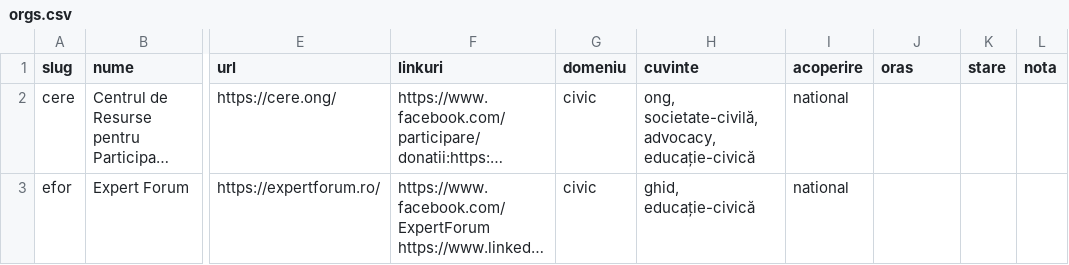
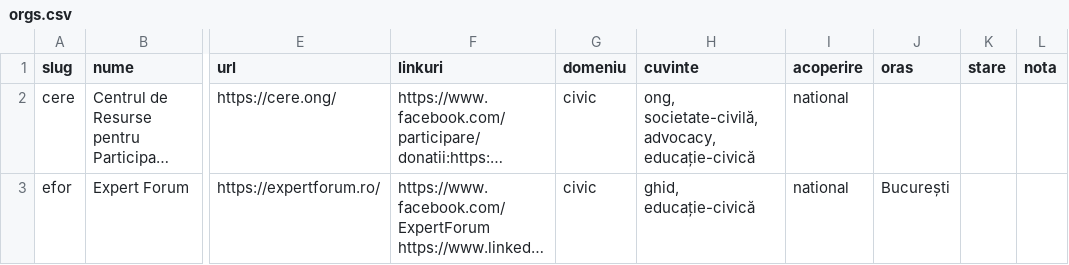
Before and after one commit to gov2-ro/awesome-civtech-ro, a CSV file: data/orgs.csv, drawn as a sheet; only a part is shown, gaps mark what is left out; long unchanged cells end in …; the diff covers the shown part only; the diff names each change by its address in the sheet, - before the commit and + after, or states it on an @@ line.

```diff
--- a/data/orgs.csv
+++ b/data/orgs.csv
-J3 (oras): (empty)
+J3 (oras): București
```
Also changed, not shown: 1 removed row and 1 edited cell elsewhere in this file, data/proiecte.csv.
